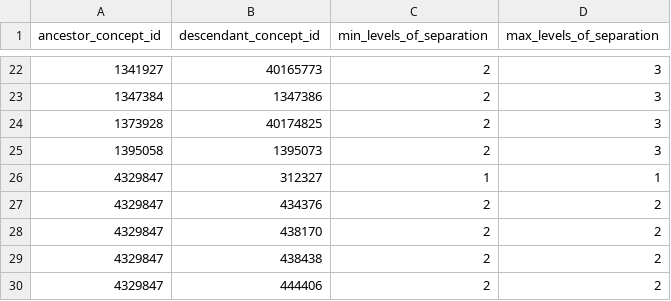
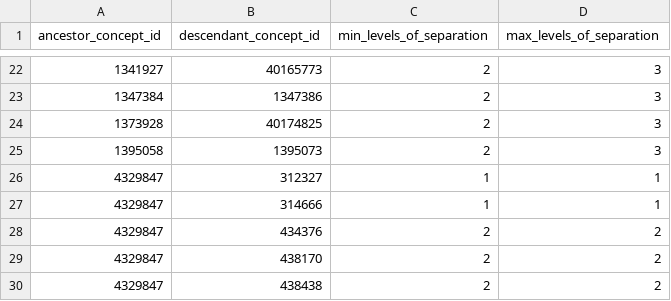
Before and after one commit to MechanicalRabbit/ohdsi-synpuf-demo, a CSV file: import/concept_ancestor.csv, drawn as a sheet; only a part is shown, gaps mark what is left out; the shorter side is filled out with more unchanged rows.

```diff
--- a/import/concept_ancestor.csv
+++ b/import/concept_ancestor.csv
@@ -26,2 +26,3 @@ ancestor_concept_id,descendant_concept_id,min_levels_of_separation,max_levels_of
 4329847,312327,1,1
+4329847,314666,1,1
 4329847,434376,2,2
```
Also changed, not shown: export/concepts.csv, import/concept.csv, 2 other files.
